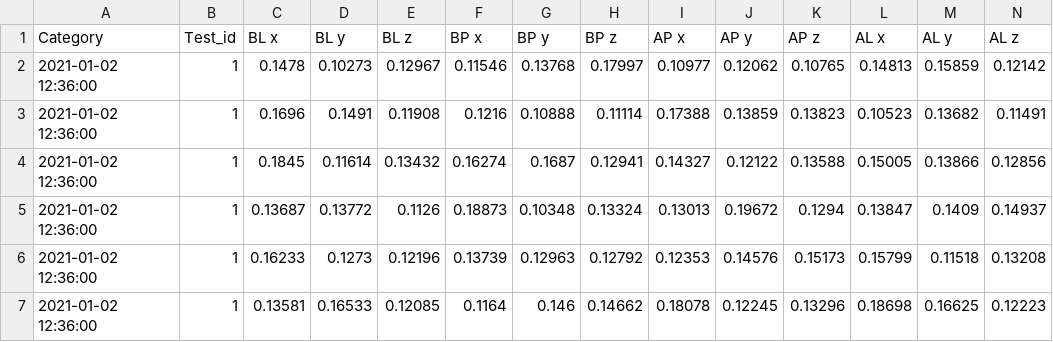
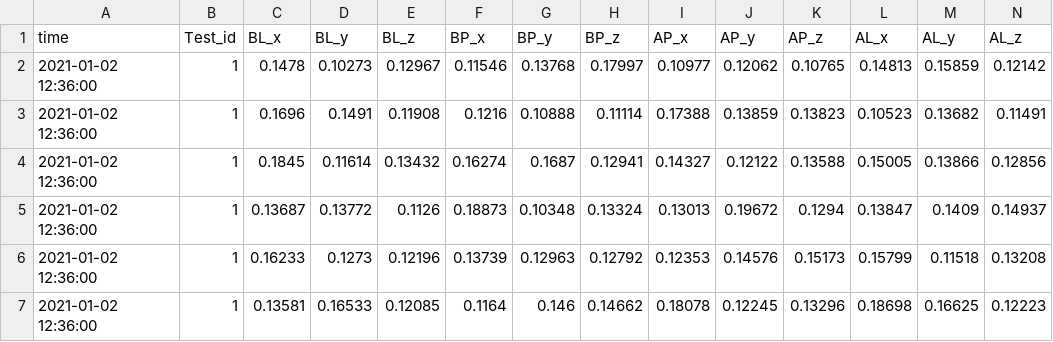
Before and after one commit to mch90/datasets, a CSV file: dataset_customer_B.csv, drawn as a sheet; only a part is shown.

Commit message:
Update dataset_customer_B.csv

```diff
--- a/dataset_customer_B.csv
+++ b/dataset_customer_B.csv
@@ -1,2 +1,2 @@
-Category,Test_id,BL x,BL y,BL z,BP x,BP y,BP z,AP x,AP y,AP z,AL x,AL y,AL z
+time,Test_id,BL_x,BL_y,BL_z,BP_x,BP_y,BP_z,AP_x,AP_y,AP_z,AL_x,AL_y,AL_z
 2021-01-02 12:36:00,1,0.1478,0.10273,0.12967,0.11546,0.13768,0.17997,0.10977,0.12062,0.10765,0.14813,0.15859,0.12142
```
